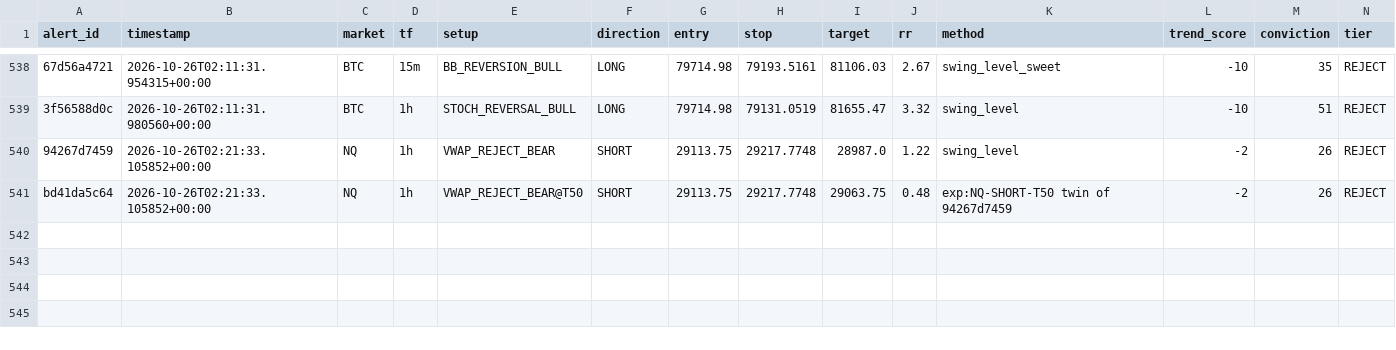
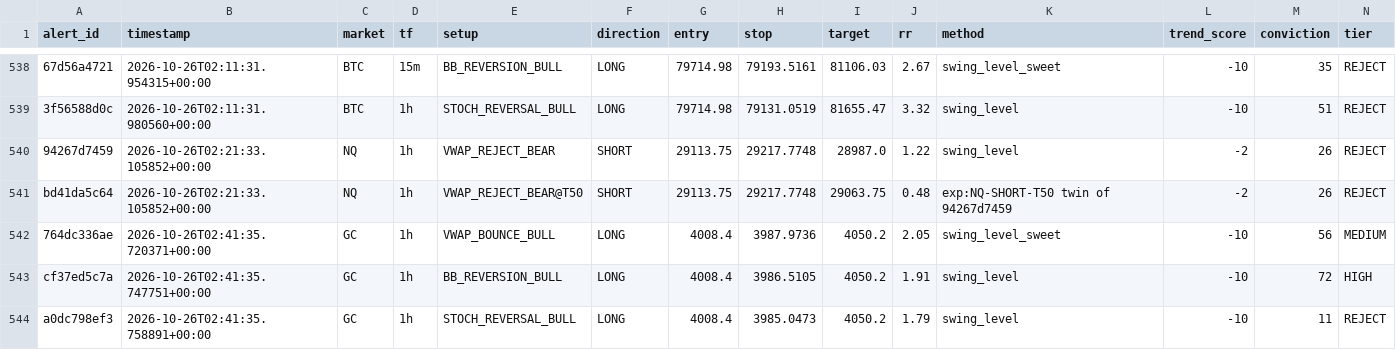
Before and after one commit to kdubsk1/bot, a CSV file: outcomes.csv, drawn as a sheet; only a part is shown, gaps mark what is left out; rows hold the shown columns only; the diff names each change by its address in the sheet, - before the commit and + after, or states it on an @@ line.

Commit message:
Ledger: 2026-10-26 02:49 UTC

```diff
--- a/outcomes.csv
+++ b/outcomes.csv
+row 542: 764dc336ae | 2026-10-26T02:41:35.720371+00:00 | GC | 1h | VWAP_BOUNCE_BULL | LONG | 4008.4 | 3987.9736 | 4050.2 | 2.05 | swing_level_sweet | -10 | 56 | MEDIUM
+row 543: cf37ed5c7a | 2026-10-26T02:41:35.747751+00:00 | GC | 1h | BB_REVERSION_BULL | LONG | 4008.4 | 3986.5105 | 4050.2 | 1.91 | swing_level | -10 | 72 | HIGH
+row 544: a0dc798ef3 | 2026-10-26T02:41:35.758891+00:00 | GC | 1h | STOCH_REVERSAL_BULL | LONG | 4008.4 | 3985.0473 | 4050.2 | 1.79 | swing_level | -10 | 11 | REJECT
```
